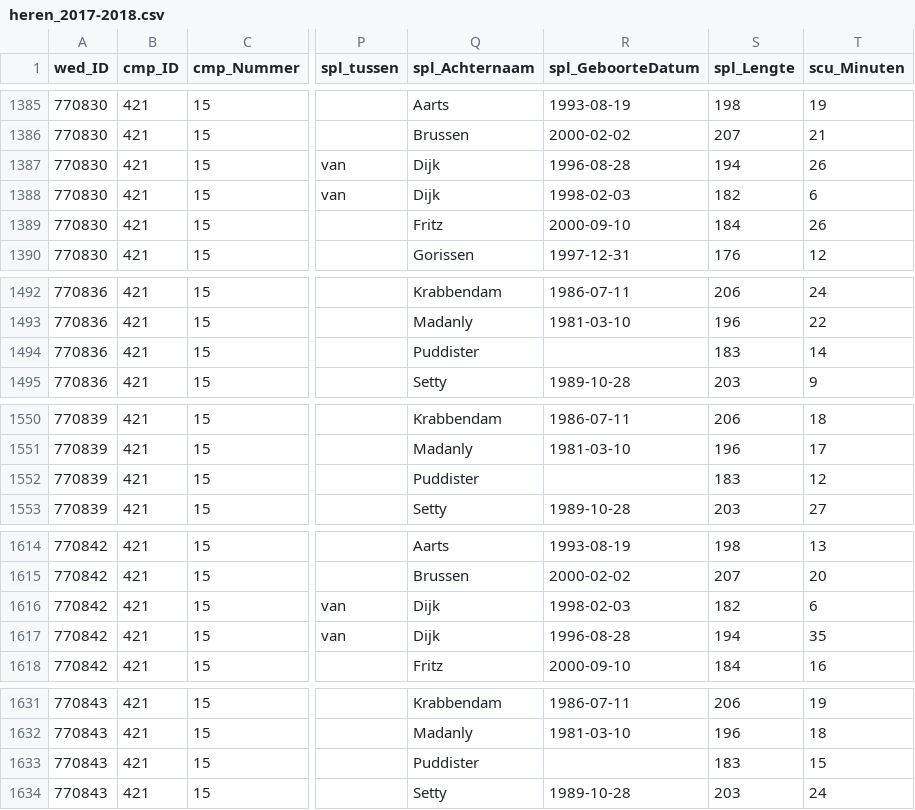
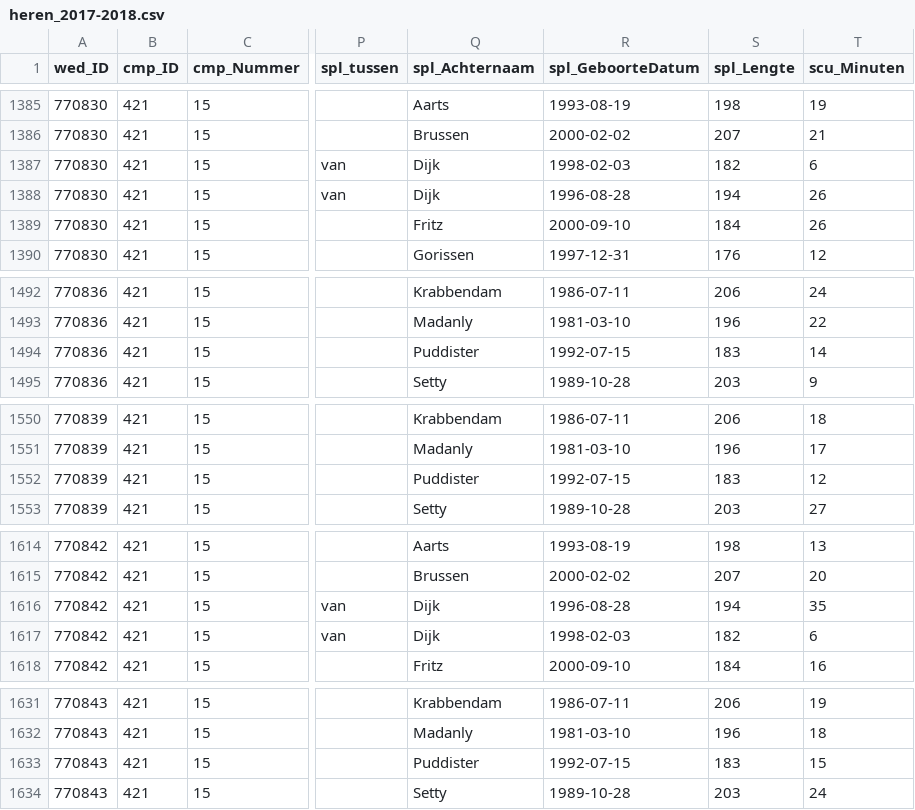
Before and after one commit to serra/bball, a CSV file: dbl/input/heren_2017-2018.csv, drawn as a sheet; only a part is shown, gaps mark what is left out; the diff covers the shown part only; the diff names each change by its address in the sheet, - before the commit and + after, or states it on an @@ line.

```diff
--- a/dbl/input/heren_2017-2018.csv
+++ b/dbl/input/heren_2017-2018.csv
@@ row 1387 moved to row 1388: 770830 @@
-R1494 (spl_GeboorteDatum): (empty)
+R1494 (spl_GeboorteDatum): 1992-07-15
-R1552 (spl_GeboorteDatum): (empty)
+R1552 (spl_GeboorteDatum): 1992-07-15
@@ row 1616 moved to row 1617: 770842 @@
-R1633 (spl_GeboorteDatum): (empty)
+R1633 (spl_GeboorteDatum): 1992-07-15
```
Also changed, not shown: 8 moved rows and 27 edited cells elsewhere in this file.
